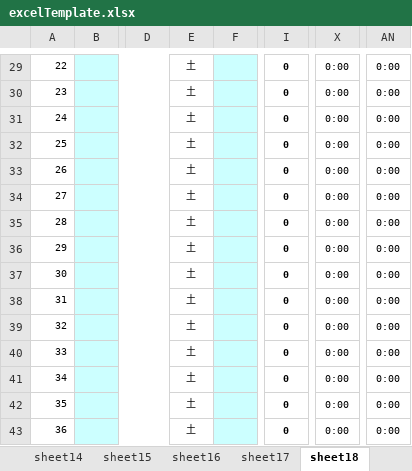
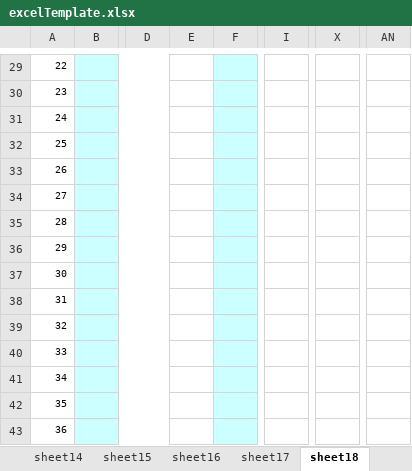
Before and after one commit to RikiTaguchi/kintai-app, an Excel workbook: src/main/resources/static/excel/excelTemplate.xlsx, sheet sheet18, drawn as a sheet; only a part is shown, gaps mark what is left out; values as stored, in another font and other column widths than the file's, no borders; conditional formats not drawn; the diff covers the shown part only; the diff names each change by its address in the sheet, - before the commit and + after, or states it on an @@ line.

```diff
--- a/src/main/resources/static/excel/excelTemplate.xlsx (sheet sheet18)
+++ b/src/main/resources/static/excel/excelTemplate.xlsx (sheet sheet18)
-E29:E43: 土
+E29:E43: (empty)
-I29:I43: 0
+I29:I43: (empty)
-X29:X43: 0:00
+X29:X43: (empty)
-AN29:AN43: 0:00
+AN29:AN43: (empty)
```
Also changed, not shown: 95 edited cells elsewhere in this sheet, sheet トップ, sheet sheet17, sheet sheet8, sheet sheet9, sheet sheet10, sheet sheet11, 12 more sheets, formulas that keep their value, charts or pictures, target/classes/static/excel/excelTemplate.xlsx, 4 other files.
